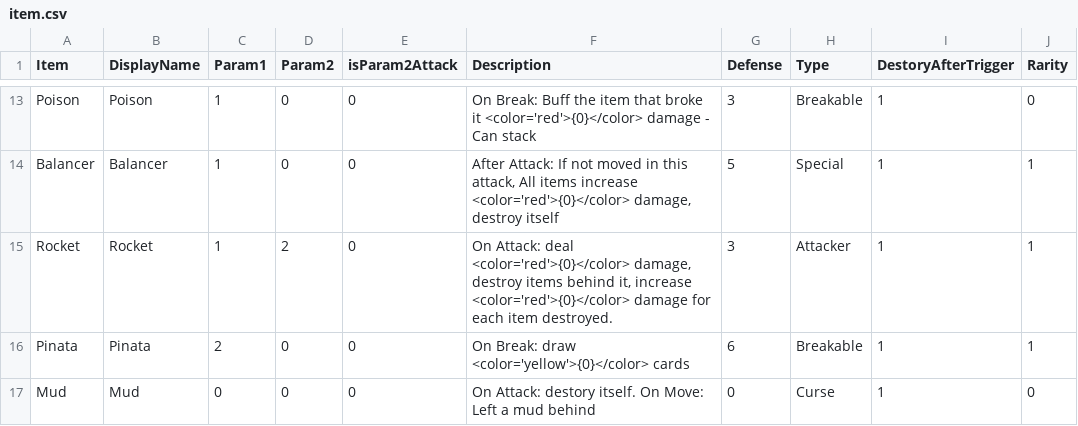
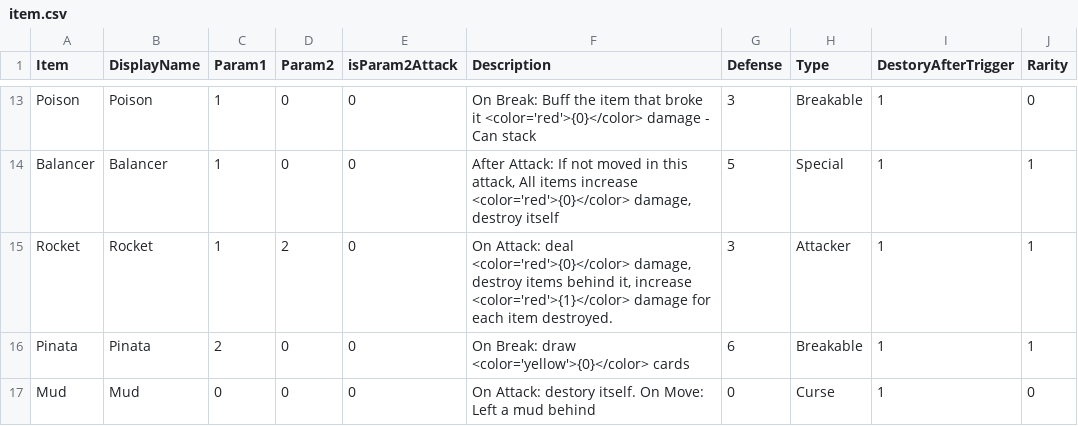
Before and after one commit to shshwdr/LuggageRL, a CSV file: Assets/Resources/csv/item.csv, drawn as a sheet; only a part is shown, gaps mark what is left out; the diff names each change by its address in the sheet, - before the commit and + after, or states it on an @@ line.

Commit message:
bug fix

```diff
--- a/Assets/Resources/csv/item.csv
+++ b/Assets/Resources/csv/item.csv
-F15 (Description): …it, increase <color='red'>{0}</color> damage for…
+F15 (Description): …it, increase <color='red'>{1}</color> damage for…
```
